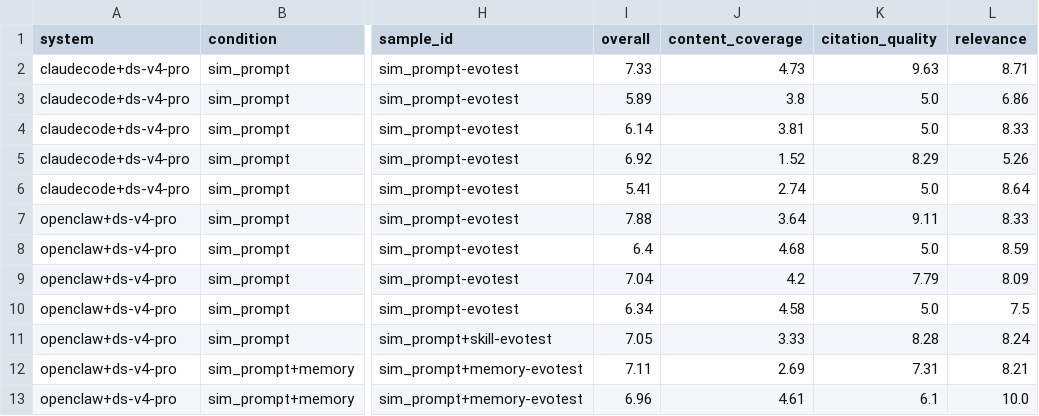
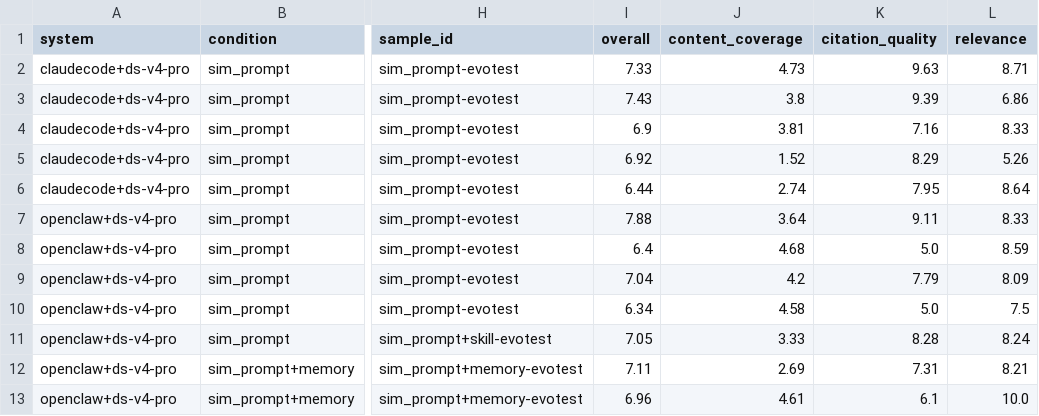
Before and after one commit to Harry050118/final_proj, a CSV file: runs/clean_search/summary/clean_search_scores_full.csv, drawn as a sheet; only a part is shown, gaps mark what is left out; the diff names each change by its address in the sheet, - before the commit and + after, or states it on an @@ line.

```diff
--- a/runs/clean_search/summary/clean_search_scores_full.csv
+++ b/runs/clean_search/summary/clean_search_scores_full.csv
-I3 (overall): 5.89
+I3 (overall): 7.43
-K3 (citation_quality): 5.0
+K3 (citation_quality): 9.39
-I4 (overall): 6.14
+I4 (overall): 6.9
-K4 (citation_quality): 5.0
+K4 (citation_quality): 7.16
-I6 (overall): 5.41
+I6 (overall): 6.44
-K6 (citation_quality): 5.0
+K6 (citation_quality): 7.95
```
Also changed, not shown: runs/clean_search/summary/clean_search_group_summary.csv, 19 other files.
